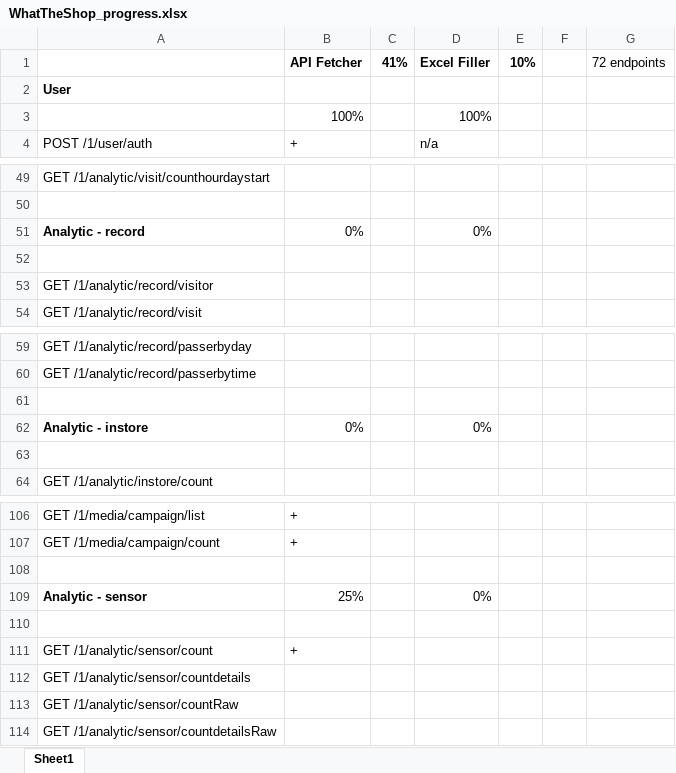
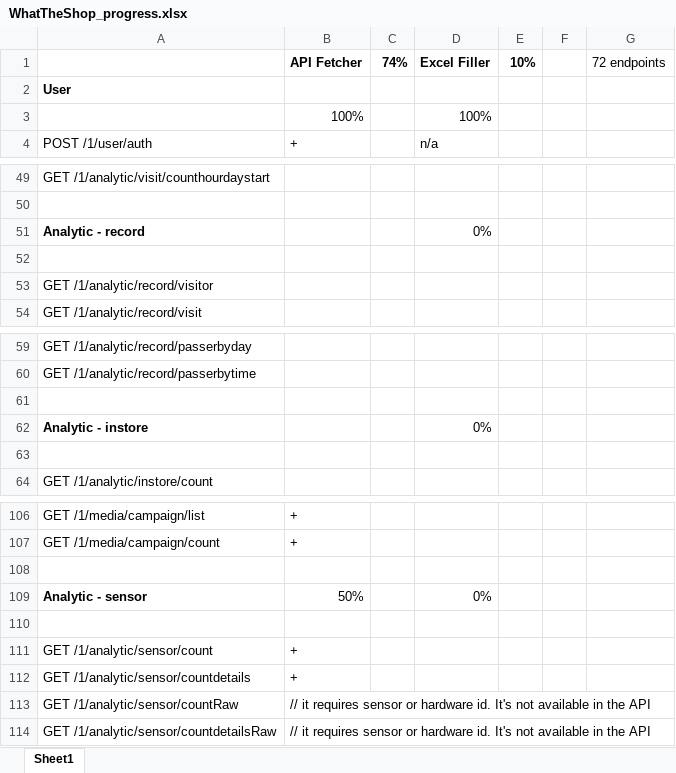
Before and after one commit to ihor-shubin/whattheshop-fetcher, an Excel workbook: WhatTheShop_progress.xlsx, sheet Sheet1, drawn as a sheet; only a part is shown, gaps mark what is left out; values as stored, in another font and other column widths than the file's, no borders; the diff covers the shown part only; the diff names each change by its address in the sheet, - before the commit and + after, or states it on an @@ line.

```diff
--- a/WhatTheShop_progress.xlsx (sheet Sheet1)
+++ b/WhatTheShop_progress.xlsx (sheet Sheet1)
-C1: 41%
+C1: 74%
-B51: 0%
+B51: (empty)
-B62: 0%
+B62: (empty)
-B109: 25%
+B109: 50%
-B112: (empty)
+B112: +
-B113:B114: (empty)
+B113:B114: // it requires sensor or hardware id. It's not available in the API
```
Also changed, not shown: 18 edited cells elsewhere in this sheet, formulas that keep their value, 36 other files.
